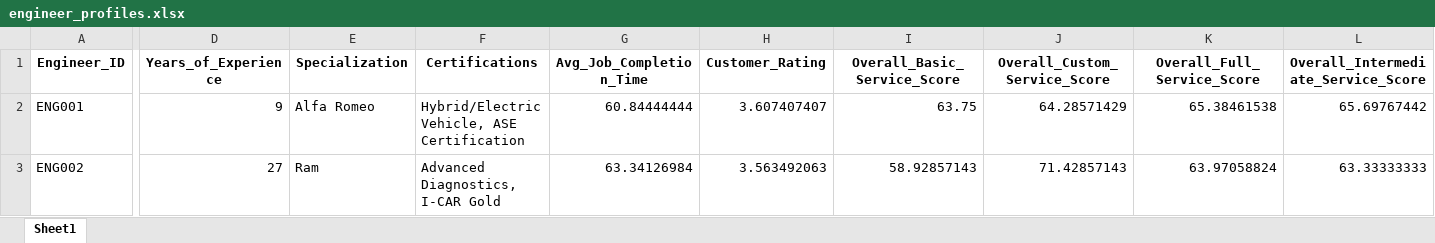
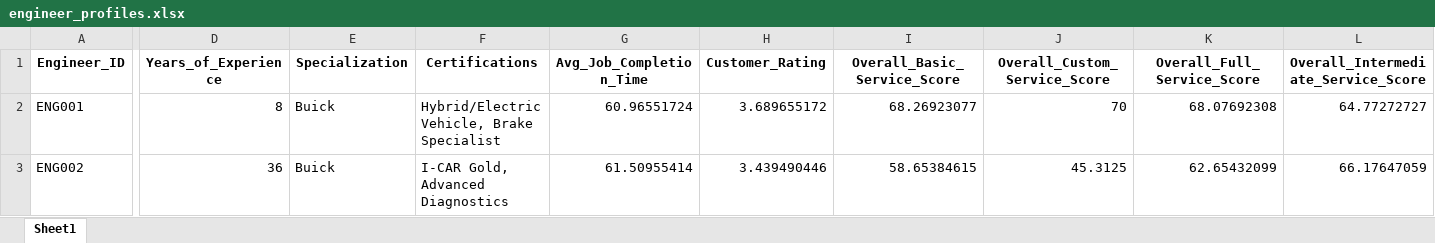
Before and after one commit to vpabrejainsd/stellantis-monorepo, an Excel workbook: data/engineer_profiles.xlsx, sheet Sheet1, drawn as a sheet; only a part is shown, gaps mark what is left out; values as stored, in another font and other column widths than the file's, no borders; the diff covers the shown part only; the diff names each change by its address in the sheet, - before the commit and + after, or states it on an @@ line.

Commit message:
Added dynamic time feature,changed db and flat data files

```diff
--- a/data/engineer_profiles.xlsx (sheet Sheet1)
+++ b/data/engineer_profiles.xlsx (sheet Sheet1)
-D2 (Years_of_Experience): 9
+D2 (Years_of_Experience): 8
-E2 (Specialization): Alfa Romeo
+E2 (Specialization): Buick
-F2 (Certifications): Hybrid/Electric Vehicle, ASE Certification
+F2 (Certifications): Hybrid/Electric Vehicle, Brake Specialist
-G2 (Avg_Job_Completion_Time): 60.84444444
+G2 (Avg_Job_Completion_Time): 60.96551724
-H2 (Customer_Rating): 3.607407407
+H2 (Customer_Rating): 3.689655172
-I2 (Overall_Basic_Service_Score): 63.75
+I2 (Overall_Basic_Service_Score): 68.26923077
-J2 (Overall_Custom_Service_Score): 64.28571429
+J2 (Overall_Custom_Service_Score): 70
-K2 (Overall_Full_Service_Score): 65.38461538
+K2 (Overall_Full_Service_Score): 68.07692308
-L2: 65.69767442
+L2: 64.77272727
-D3 (Years_of_Experience): 27
+D3 (Years_of_Experience): 36
-E3 (Specialization): Ram
+E3 (Specialization): Buick
-F3 (Certifications): Advanced Diagnostics, I-CAR Gold
+F3 (Certifications): I-CAR Gold, Advanced Diagnostics
-G3 (Avg_Job_Completion_Time): 63.34126984
+G3 (Avg_Job_Completion_Time): 61.50955414
-H3 (Customer_Rating): 3.563492063
+H3 (Customer_Rating): 3.439490446
-I3 (Overall_Basic_Service_Score): 58.92857143
+I3 (Overall_Basic_Service_Score): 58.65384615
-J3 (Overall_Custom_Service_Score): 71.42857143
+J3 (Overall_Custom_Service_Score): 45.3125
-K3 (Overall_Full_Service_Score): 63.97058824
+K3 (Overall_Full_Service_Score): 62.65432099
-L3: 63.33333333
+L3: 66.17647059
```
Also changed, not shown: 495 edited cells elsewhere in this sheet, 14 other files.
